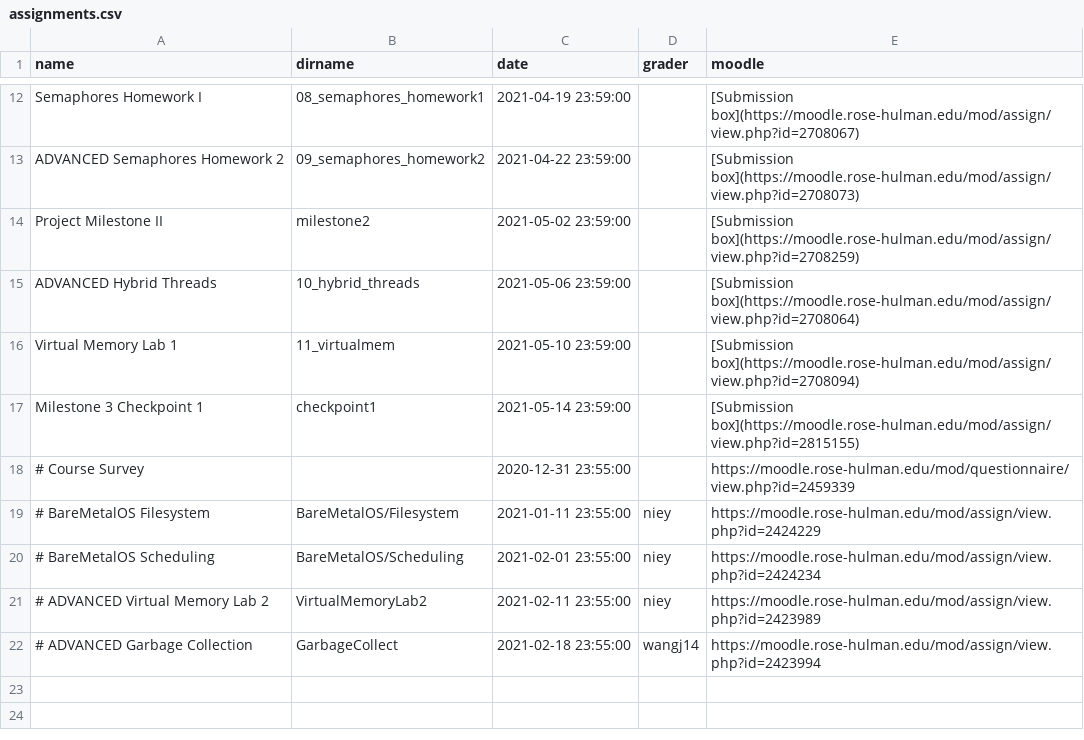
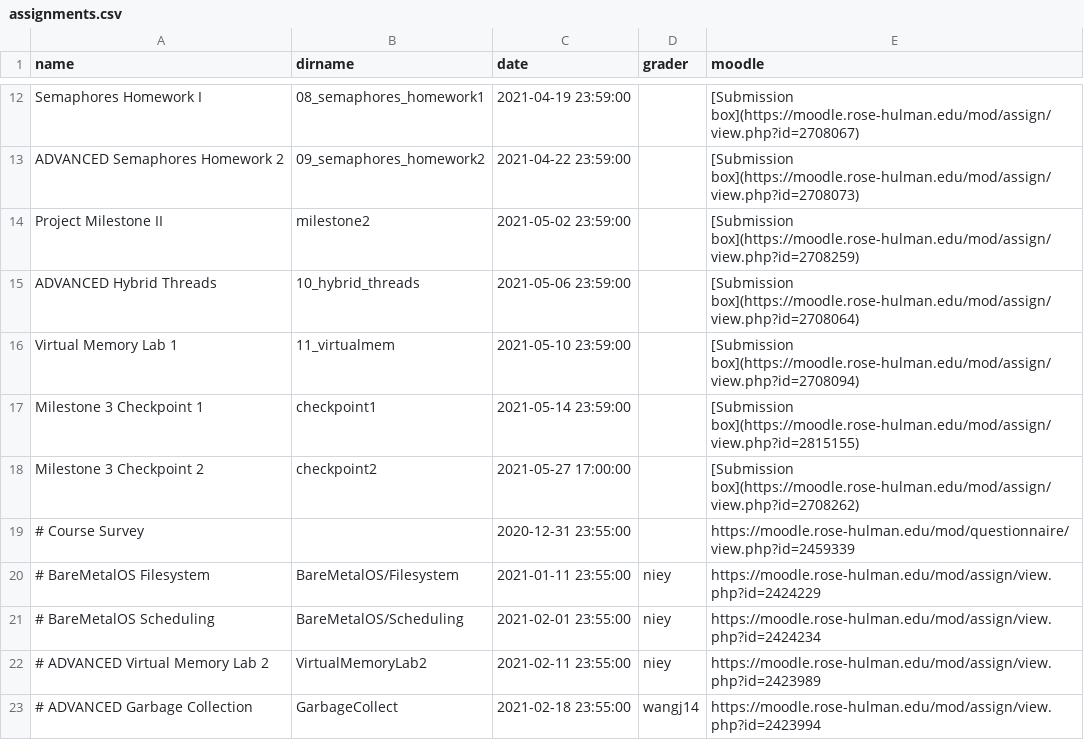
Before and after one commit to RHIT-CSSE/csse332, a CSV file: _data/assignments.csv, drawn as a sheet; only a part is shown, gaps mark what is left out.

Commit message:
Finished checkpoint 2

```diff
--- a/_data/assignments.csv
+++ b/_data/assignments.csv
@@ -17,2 +17,3 @@ Virtual Memory Lab 1,11_virtualmem,2021-05-10 23:59:00,,[Submission box](https:/
 Milestone 3 Checkpoint 1,checkpoint1,2021-05-14 23:59:00,,[Submission box](https://moodle.rose-hulman.edu/mod/assign/view.php?id=2815155)
+Milestone 3 Checkpoint 2,checkpoint2,2021-05-27 17:00:00,,[Submission box](https://moodle.rose-hulman.edu/mod/assign/view.php?id=2708262)
 # Course Survey,,2020-12-31 23:55:00,,https://moodle.rose-hulman.edu/mod/questionnaire/view.php?id=2459339
```
Also changed, not shown: 3 other files.
